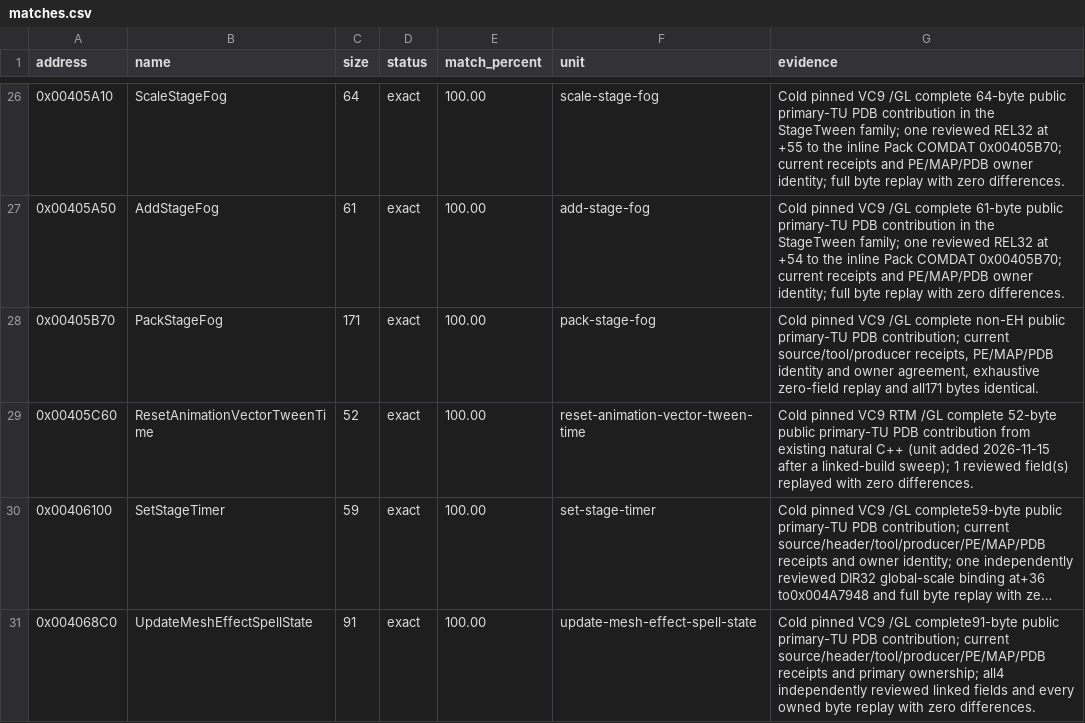
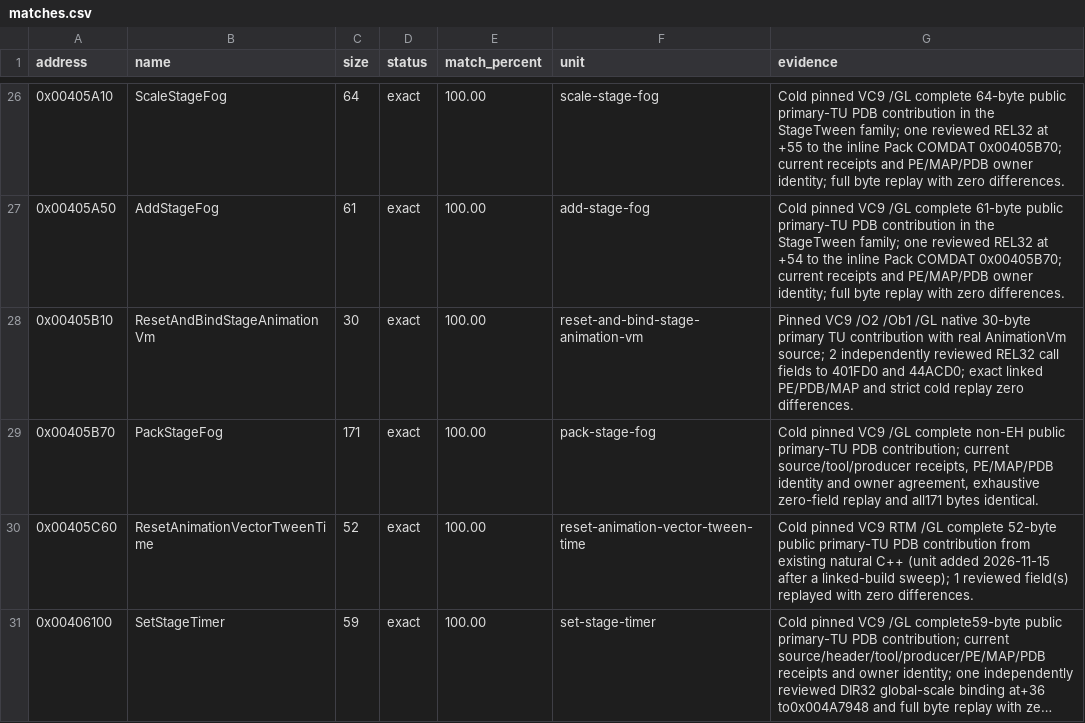
Before and after one commit to N0zoM1z0/th11, a CSV file: config/matches.csv, drawn as a sheet; only a part is shown, gaps mark what is left out; the shorter side is filled out with more unchanged rows; long unchanged cells end in ….

Commit message:
gpt-web: recover exact 30-byte stage animation VM binding adapter

```diff
--- a/config/matches.csv
+++ b/config/matches.csv
@@ -27,2 +27,3 @@ address,name,size,status,match_percent,unit,evidence
 0x00405A50,AddStageFog,61,exact,100.00,add-stage-fog,Cold pinned VC9 /GL complete 61-byte public primary-TU PDB contribution in the StageTween family; one reviewed REL32 at +54 to the inline Pack COMDAT 0x00405B70; current receipts and PE/MAP/PDB owner identity; full byte replay with zero differences.
+0x00405B10,ResetAndBindStageAnimationVm,30,exact,100.00,reset-and-bind-stage-animation-vm,Pinned VC9 /O2 /Ob1 /GL native 30-byte primary TU contribution with real AnimationVm source; 2 independently reviewed REL32 call fields to 401FD0 and 44ACD0; exact linked PE/PDB/MAP and strict cold replay zero differences.
 0x00405B70,PackStageFog,171,exact,100.00,pack-stage-fog,"Cold pinned VC9 /GL complete non-EH public primary-TU PDB contribution; current source/tool/producer receipts, PE/MAP/PDB identity and owner agreement, exhaustive zero-field replay and all171 bytes identical."
```
Also changed, not shown: config/function-boundaries.csv, config/implemented.csv, 7 other files.
